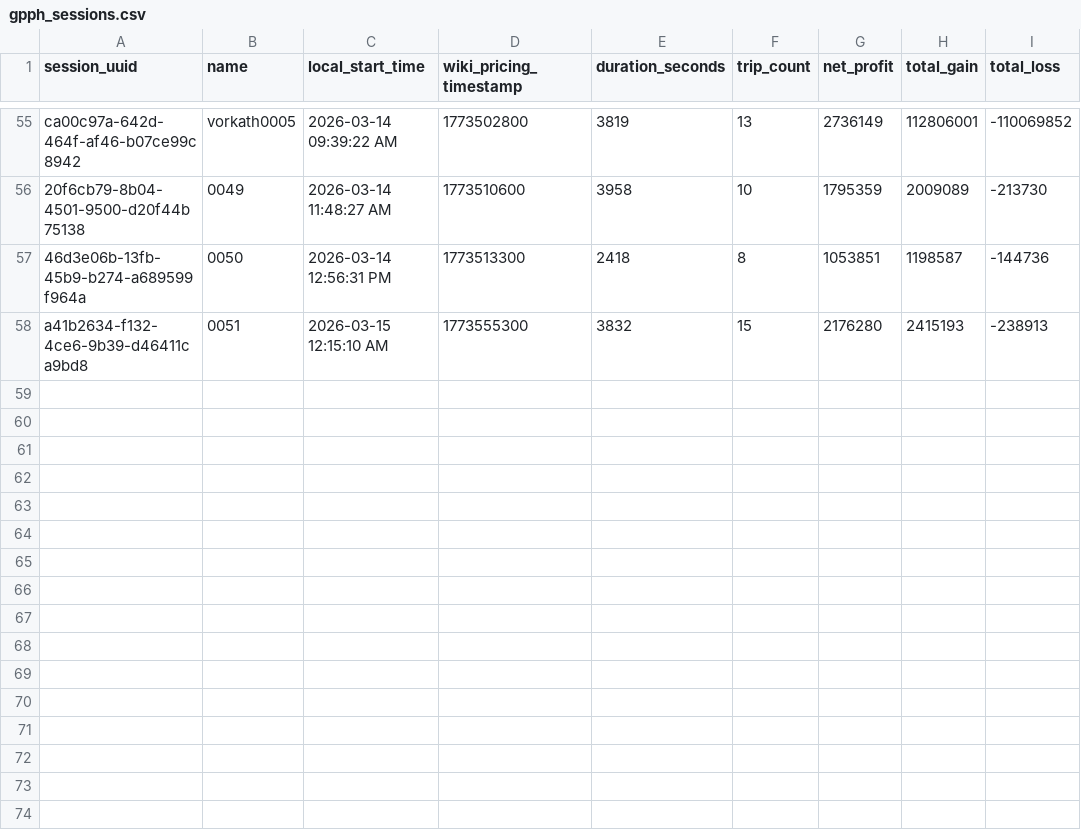
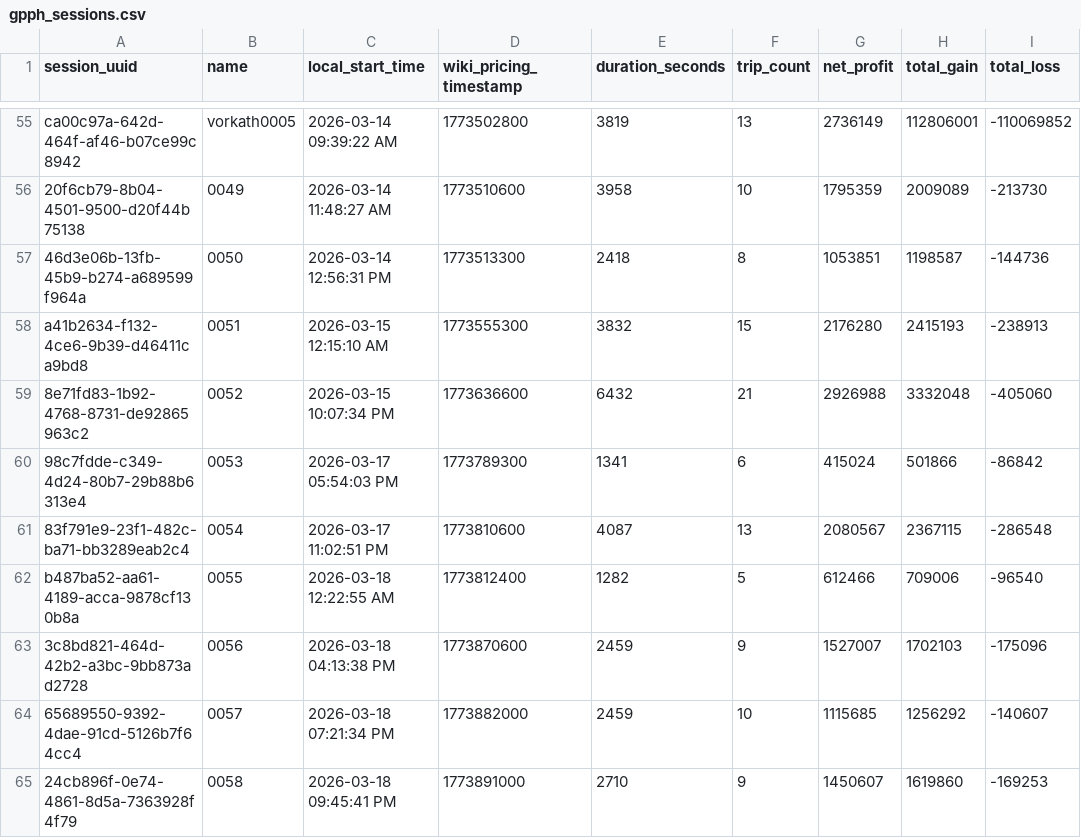
Before and after one commit to sdrawkcaBdeT/osrs-wom-utilities, a CSV file: gpph_sessions.csv, drawn as a sheet; only a part is shown, gaps mark what is left out.

```diff
--- a/gpph_sessions.csv
+++ b/gpph_sessions.csv
@@ -58 +58,8 @@ ca00c97a-642d-464f-af46-b07ce99c8942,vorkath0005,2026-03-14 09:39:22 AM,17735028
 a41b2634-f132-4ce6-9b39-d46411ca9bd8,0051,2026-03-15 12:15:10 AM,1773555300,3832,15,2176280,2415193,-238913
+8e71fd83-1b92-4768-8731-de92865963c2,0052,2026-03-15 10:07:34 PM,1773636600,6432,21,2926988,3332048,-405060
+98c7fdde-c349-4d24-80b7-29b88b6313e4,0053,2026-03-17 05:54:03 PM,1773789300,1341,6,415024,501866,-86842
+83f791e9-23f1-482c-ba71-bb3289eab2c4,0054,2026-03-17 11:02:51 PM,1773810600,4087,13,2080567,2367115,-286548
+b487ba52-aa61-4189-acca-9878cf130b8a,0055,2026-03-18 12:22:55 AM,1773812400,1282,5,612466,709006,-96540
+3c8bd821-464d-42b2-a3bc-9bb873ad2728,0056,2026-03-18 04:13:38 PM,1773870600,2459,9,1527007,1702103,-175096
+65689550-9392-4dae-91cd-5126b7f64cc4,0057,2026-03-18 07:21:34 PM,1773882000,2459,10,1115685,1256292,-140607
+24cb896f-0e74-4861-8d5a-7363928f4f79,0058,2026-03-18 09:45:41 PM,1773891000,2710,9,1450607,1619860,-169253
```
Also changed, not shown: normalized_sessions.csv, 14 other files.
